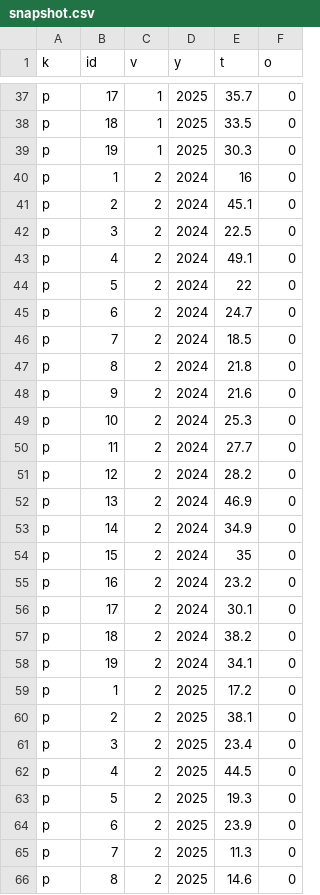
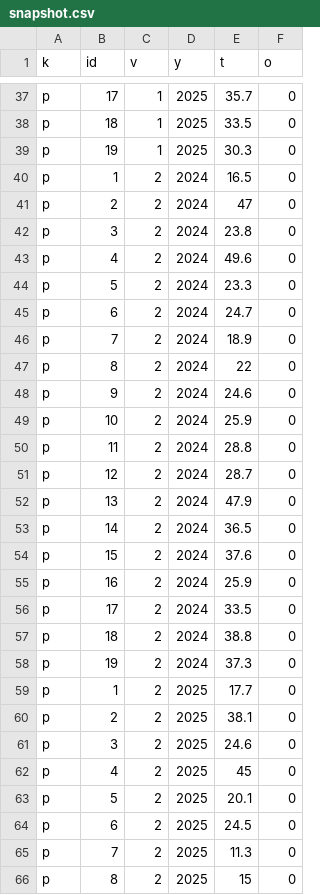
Before and after one commit to matiasgolman/matiasgolman.github.io, a CSV file: assets/data/informality/uy/snapshot.csv, drawn as a sheet; only a part is shown, gaps mark what is left out; the diff covers the shown part only.

```diff
--- a/assets/data/informality/uy/snapshot.csv
+++ b/assets/data/informality/uy/snapshot.csv
@@ -39,28 +39,28 @@ p,18,1,2025,33.5,0
 p,19,1,2025,30.3,0
-p,1,2,2024,16,0
-p,2,2,2024,45.1,0
-p,3,2,2024,22.5,0
-p,4,2,2024,49.1,0
-p,5,2,2024,22,0
+p,1,2,2024,16.5,0
+p,2,2,2024,47,0
+p,3,2,2024,23.8,0
+p,4,2,2024,49.6,0
+p,5,2,2024,23.3,0
 p,6,2,2024,24.7,0
-p,7,2,2024,18.5,0
-p,8,2,2024,21.8,0
-p,9,2,2024,21.6,0
-p,10,2,2024,25.3,0
-p,11,2,2024,27.7,0
-p,12,2,2024,28.2,0
-p,13,2,2024,46.9,0
-p,14,2,2024,34.9,0
-p,15,2,2024,35,0
-p,16,2,2024,23.2,0
-p,17,2,2024,30.1,0
-p,18,2,2024,38.2,0
-p,19,2,2024,34.1,0
-p,1,2,2025,17.2,0
+p,7,2,2024,18.9,0
+p,8,2,2024,22,0
+p,9,2,2024,24.6,0
+p,10,2,2024,25.9,0
+p,11,2,2024,28.8,0
+p,12,2,2024,28.7,0
+p,13,2,2024,47.9,0
+p,14,2,2024,36.5,0
+p,15,2,2024,37.6,0
+p,16,2,2024,25.9,0
+p,17,2,2024,33.5,0
+p,18,2,2024,38.8,0
+p,19,2,2024,37.3,0
+p,1,2,2025,17.7,0
 p,2,2,2025,38.1,0
-p,3,2,2025,23.4,0
-p,4,2,2025,44.5,0
-p,5,2,2025,19.3,0
-p,6,2,2025,23.9,0
+p,3,2,2025,24.6,0
+p,4,2,2025,45,0
+p,5,2,2025,20.1,0
+p,6,2,2025,24.5,0
 p,7,2,2025,11.3,0
-p,8,2,2025,14.6,0
+p,8,2,2025,15,0
```
Also changed, not shown: 33 edited cells elsewhere in this file, assets/data/informality/uy/base.csv, assets/data/informality/uy/trimestral.csv, 10 other files.
